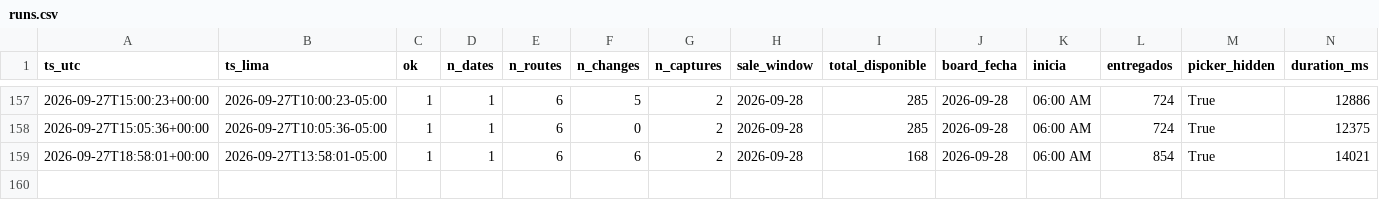
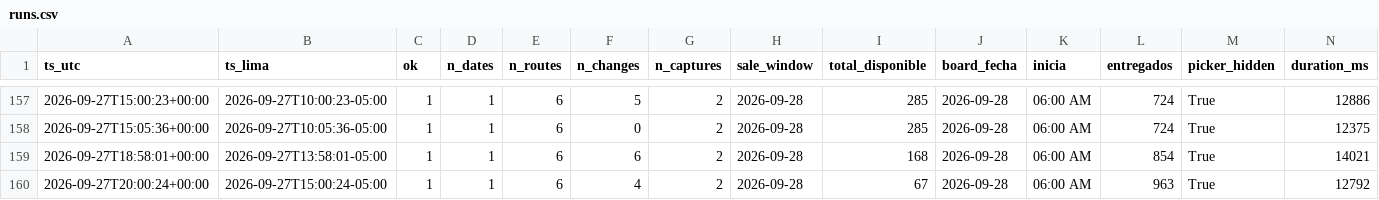
Before and after one commit to kofikid4/machupicchu-live-tracker, a CSV file: data/runs.csv, drawn as a sheet; only a part is shown, gaps mark what is left out; rows hold the shown columns only; the diff names each change by its address in the sheet, - before the commit and + after, or states it on an @@ line.

```diff
--- a/data/runs.csv
+++ b/data/runs.csv
+row 160: 2026-09-27T20:00:24+00:00 | 2026-09-27T15:00:24-05:00 | 1 | 1 | 6 | 4 | 2 | 2026-09-28 | 67 | 2026-09-28 | 06:00 AM | 963 | True | 12792
```
Also changed, not shown: data/observations/2026-09.csv, 2 other files.
